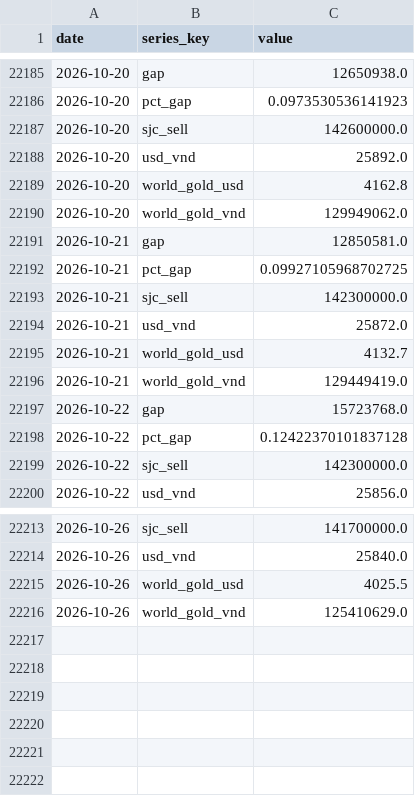
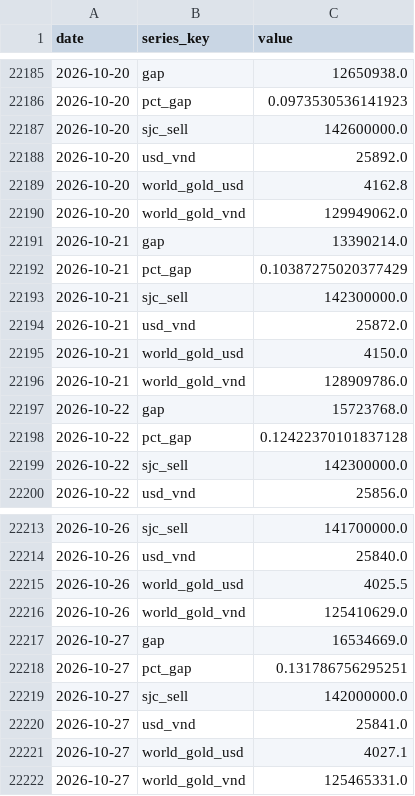
Before and after one commit to BrosPartners/liquidity-crawler, a CSV file: data/gold_history.csv, drawn as a sheet; only a part is shown, gaps mark what is left out.

```diff
--- a/data/gold_history.csv
+++ b/data/gold_history.csv
@@ -22190,8 +22190,8 @@ date,series_key,value
 2026-10-20,world_gold_vnd,129949062.0
-2026-10-21,gap,12850581.0
-2026-10-21,pct_gap,0.09927105968702725
+2026-10-21,gap,13390214.0
+2026-10-21,pct_gap,0.10387275020377429
 2026-10-21,sjc_sell,142300000.0
 2026-10-21,usd_vnd,25872.0
-2026-10-21,world_gold_usd,4132.7
-2026-10-21,world_gold_vnd,129449419.0
+2026-10-21,world_gold_usd,4150.0
+2026-10-21,world_gold_vnd,128909786.0
 2026-10-22,gap,15723768.0
@@ -22216 +22216,7 @@ date,series_key,value
 2026-10-26,world_gold_vnd,125410629.0
+2026-10-27,gap,16534669.0
+2026-10-27,pct_gap,0.131786756295251
+2026-10-27,sjc_sell,142000000.0
+2026-10-27,usd_vnd,25841.0
+2026-10-27,world_gold_usd,4027.1
+2026-10-27,world_gold_vnd,125465331.0
```
Also changed, not shown: 2 other files.
